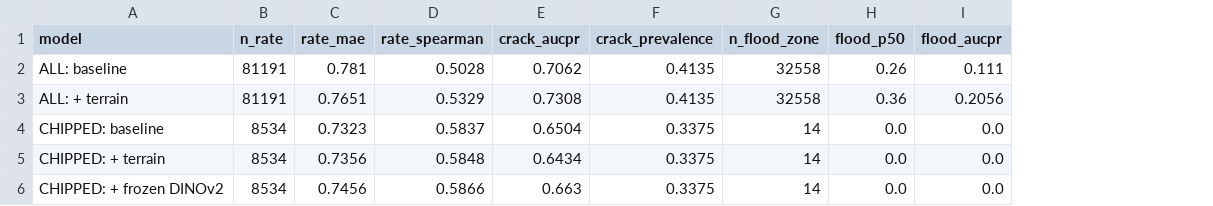
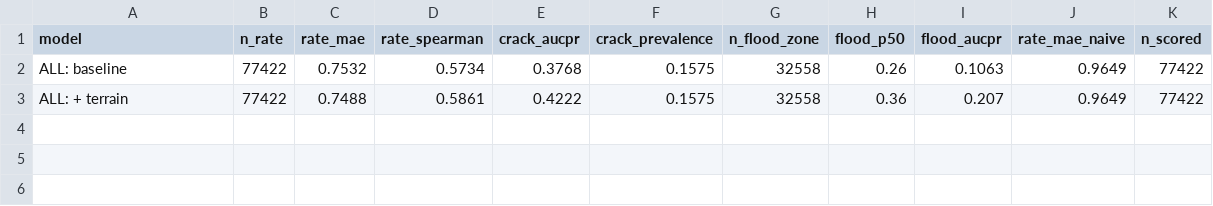
Before and after one commit to hrgang-hrushi/wolfhacks26, a CSV file: docs/ablation_final.csv, drawn as a sheet; removed rows and columns are numbered as before the commit, all else as after; the diff names each change by its address in the sheet, - before the commit and + after, or states it on an @@ line.

```diff
--- a/docs/ablation_final.csv
+++ b/docs/ablation_final.csv
+column J (rate_mae_naive), rows 2-3: 0.9649 | 0.9649
+column K (n_scored), rows 2-3: 77422 | 77422
-B2:B3 (n_rate): 81191
+B2:B3 (n_rate): 77422
-C2 (rate_mae): 0.781
+C2 (rate_mae): 0.7532
-D2 (rate_spearman): 0.5028
+D2 (rate_spearman): 0.5734
-E2 (crack_aucpr): 0.7062
+E2 (crack_aucpr): 0.3768
-F2:F3 (crack_prevalence): 0.4135
+F2:F3 (crack_prevalence): 0.1575
-I2 (flood_aucpr): 0.111
+I2 (flood_aucpr): 0.1063
-C3 (rate_mae): 0.7651
+C3 (rate_mae): 0.7488
-D3 (rate_spearman): 0.5329
+D3 (rate_spearman): 0.5861
-E3 (crack_aucpr): 0.7308
+E3 (crack_aucpr): 0.4222
-I3 (flood_aucpr): 0.2056
+I3 (flood_aucpr): 0.207
-row 4: CHIPPED: baseline | 8534 | 0.7323 | 0.5837 | 0.6504 | 0.3375 | 14 | 0.0 | 0.0
-row 5: CHIPPED: + terrain | 8534 | 0.7356 | 0.5848 | 0.6434 | 0.3375 | 14 | 0.0 | 0.0
-row 6: CHIPPED: + frozen DINOv2 | 8534 | 0.7456 | 0.5866 | 0.663 | 0.3375 | 14 | 0.0 | 0.0
```
Also changed, not shown: 20 other files.
